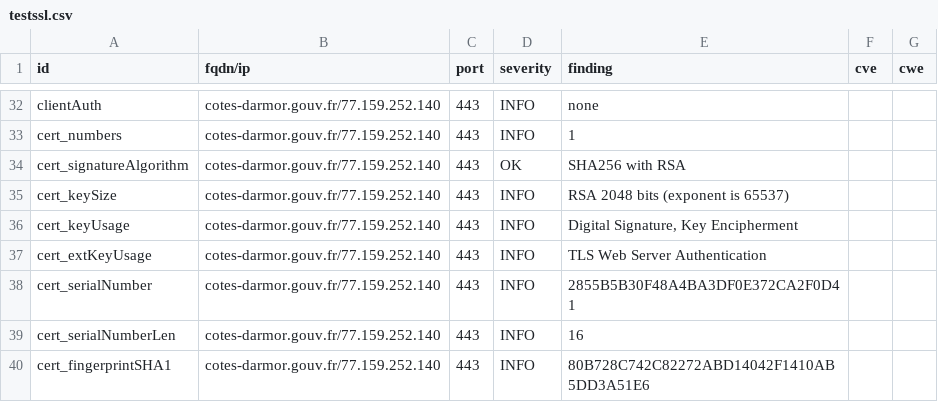
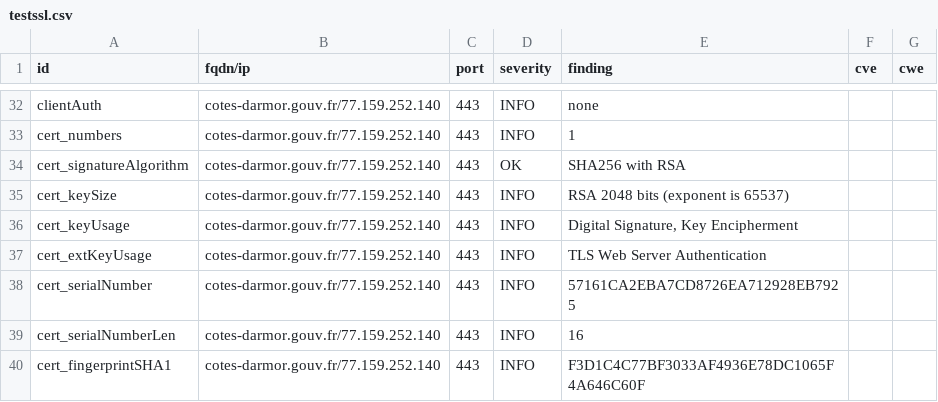
Before and after one commit to GKO-org/dashlordPrd3, a CSV file: results/aHR0cHM6Ly9jb3Rlcy1kYXJtb3IuZ291di5mcg==/testssl.csv, drawn as a sheet; only a part is shown, gaps mark what is left out; the diff covers the shown part only.

```diff
--- a/results/aHR0cHM6Ly9jb3Rlcy1kYXJtb3IuZ291di5mcg==/testssl.csv
+++ b/results/aHR0cHM6Ly9jb3Rlcy1kYXJtb3IuZ291di5mcg==/testssl.csv
@@ -37,4 +37,4 @@
 "cert_extKeyUsage","cotes-darmor.gouv.fr/77.159.252.140","443","INFO","TLS Web Server Authentication","",""
-"cert_serialNumber","cotes-darmor.gouv.fr/77.159.252.140","443","INFO","2855B5B30F48A4BA3DF0E372CA2F0D41","",""
+"cert_serialNumber","cotes-darmor.gouv.fr/77.159.252.140","443","INFO","57161CA2EBA7CD8726EA712928EB7925","",""
 "cert_serialNumberLen","cotes-darmor.gouv.fr/77.159.252.140","443","INFO","16","",""
-"cert_fingerprintSHA1","cotes-darmor.gouv.fr/77.159.252.140","443","INFO","80B728C742C82272ABD14042F1410AB5DD3A51E6","",""
+"cert_fingerprintSHA1","cotes-darmor.gouv.fr/77.159.252.140","443","INFO","F3D1C4C77BF3033AF4936E78DC1065F4A646C60F","",""
```
Also changed, not shown: 7 edited cells elsewhere in this file, 10 other files.
